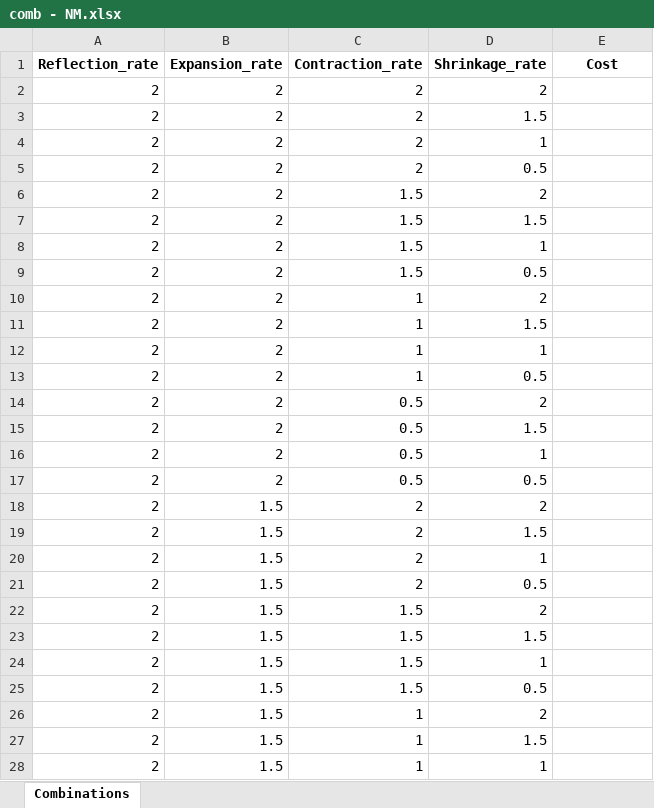
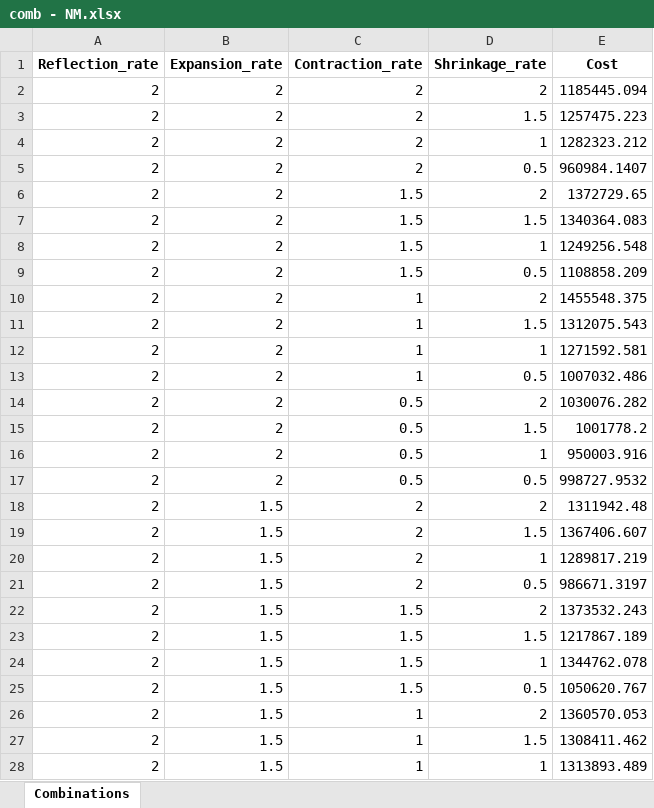
Before and after one commit to yu9800/SELSP_simOpt, an Excel workbook: comb - NM.xlsx, sheet Combinations, drawn as a sheet; only a part is shown; values as stored, in another font and other column widths than the file's, no borders; the diff covers the shown part only; the diff names each change by its address in the sheet, - before the commit and + after, or states it on an @@ line.

```diff
--- a/comb - NM.xlsx (sheet Combinations)
+++ b/comb - NM.xlsx (sheet Combinations)
-E2 (Cost): (empty)
+E2 (Cost): 1185445.094
-E3 (Cost): (empty)
+E3 (Cost): 1257475.223
-E4 (Cost): (empty)
+E4 (Cost): 1282323.212
-E5 (Cost): (empty)
+E5 (Cost): 960984.1407
-E6 (Cost): (empty)
+E6 (Cost): 1372729.65
-E7 (Cost): (empty)
+E7 (Cost): 1340364.083
-E8 (Cost): (empty)
+E8 (Cost): 1249256.548
-E9 (Cost): (empty)
+E9 (Cost): 1108858.209
-E10 (Cost): (empty)
+E10 (Cost): 1455548.375
-E11 (Cost): (empty)
+E11 (Cost): 1312075.543
-E12 (Cost): (empty)
+E12 (Cost): 1271592.581
-E13 (Cost): (empty)
+E13 (Cost): 1007032.486
-E14 (Cost): (empty)
+E14 (Cost): 1030076.282
-E15 (Cost): (empty)
+E15 (Cost): 1001778.2
-E16 (Cost): (empty)
+E16 (Cost): 950003.916
-E17 (Cost): (empty)
+E17 (Cost): 998727.9532
-E18 (Cost): (empty)
+E18 (Cost): 1311942.48
-E19 (Cost): (empty)
+E19 (Cost): 1367406.607
-E20 (Cost): (empty)
+E20 (Cost): 1289817.219
-E21 (Cost): (empty)
+E21 (Cost): 986671.3197
-E22 (Cost): (empty)
+E22 (Cost): 1373532.243
-E23 (Cost): (empty)
+E23 (Cost): 1217867.189
-E24 (Cost): (empty)
+E24 (Cost): 1344762.078
-E25 (Cost): (empty)
+E25 (Cost): 1050620.767
-E26 (Cost): (empty)
+E26 (Cost): 1360570.053
-E27 (Cost): (empty)
+E27 (Cost): 1308411.462
-E28 (Cost): (empty)
+E28 (Cost): 1313893.489
```
Also changed, not shown: 229 edited cells elsewhere in this sheet, comb - GA.xlsx, 1 other file.
